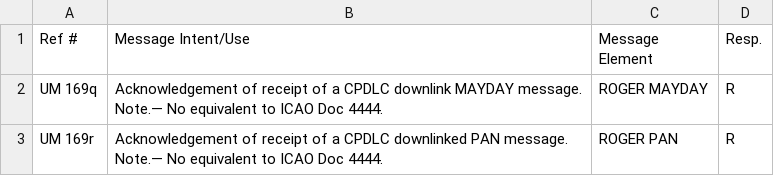
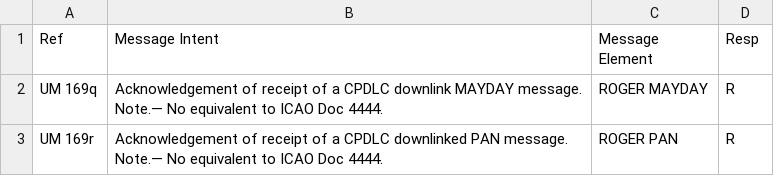
Before and after one commit to SimACARS/acars-server, a CSV file: static_data_build/built_data/output_2.csv, drawn as a sheet; only a part is shown.

```diff
--- a/static_data_build/built_data/output_2.csv
+++ b/static_data_build/built_data/output_2.csv
@@ -1,2 +1,2 @@
-Ref #,Message Intent/Use,Message Element,Resp.,
+Ref,Message Intent,Message Element,Resp,
 UM  169q,Acknowledgement  of  receipt  of  a  CPDLC  downlink MAYDAY message.  Note.— No equivalent to ICAO Doc 4444.,ROGER MAYDAY,R,
```
Also changed, not shown: static_data_build/built_data/output_1.csv.
